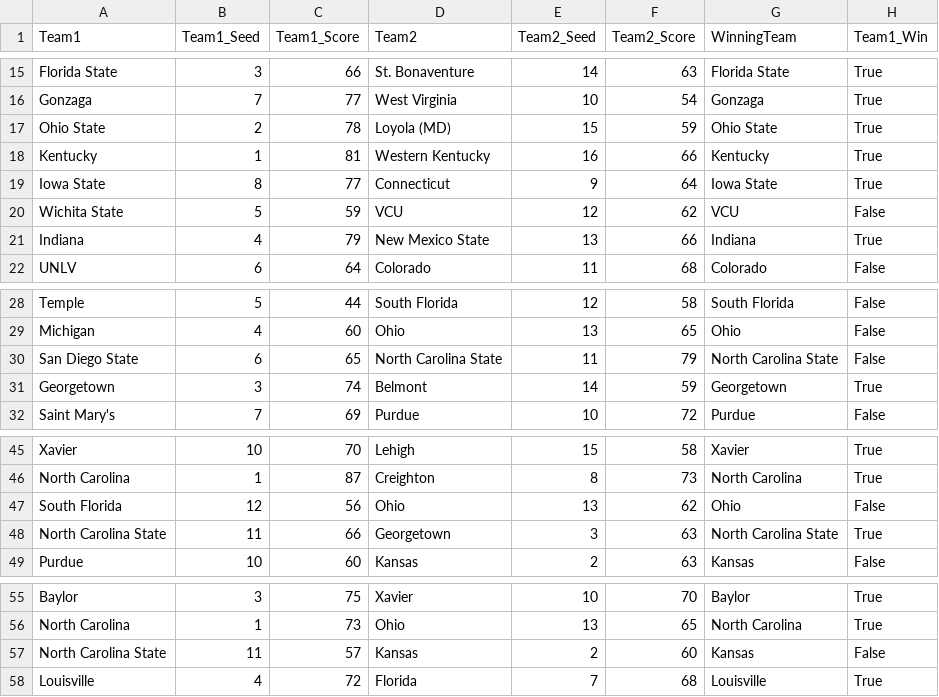
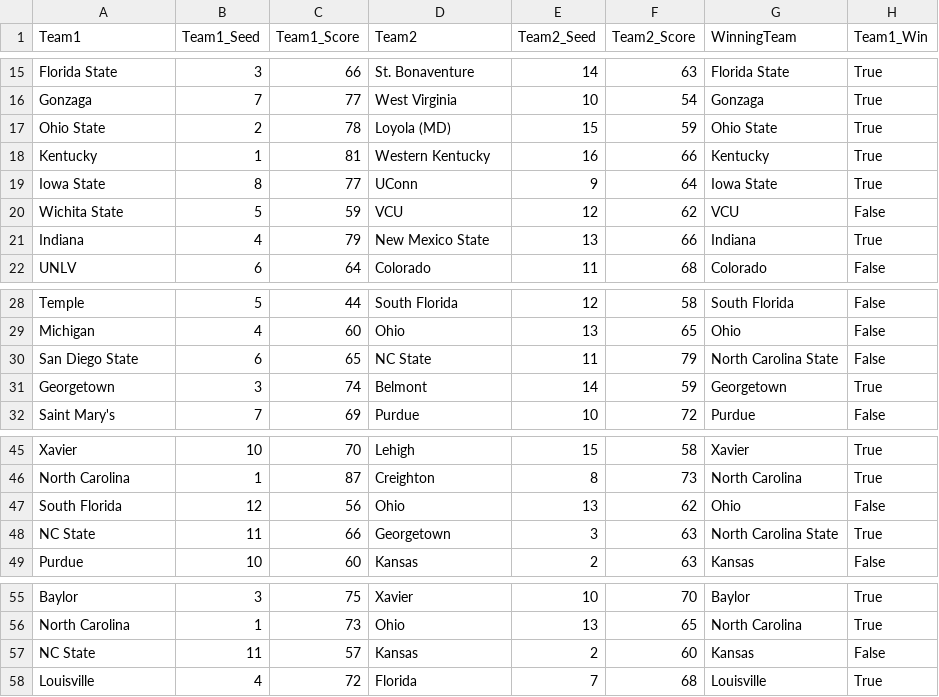
Before and after one commit to awaciern/MarchMadness, a CSV file: Data/GameData/2012.csv, drawn as a sheet; only a part is shown, gaps mark what is left out.

```diff
--- a/Data/GameData/2012.csv
+++ b/Data/GameData/2012.csv
@@ -18,3 +18,3 @@ Ohio State,2,78,Loyola (MD),15,59,Ohio State,True
 Kentucky,1,81,Western Kentucky,16,66,Kentucky,True
-Iowa State,8,77,Connecticut,9,64,Iowa State,True
+Iowa State,8,77,UConn,9,64,Iowa State,True
 Wichita State,5,59,VCU,12,62,VCU,False
@@ -29,3 +29,3 @@ Temple,5,44,South Florida,12,58,South Florida,False
 Michigan,4,60,Ohio,13,65,Ohio,False
-San Diego State,6,65,North Carolina State,11,79,North Carolina State,False
+San Diego State,6,65,NC State,11,79,North Carolina State,False
 Georgetown,3,74,Belmont,14,59,Georgetown,True
@@ -47,3 +47,3 @@ North Carolina,1,87,Creighton,8,73,North Carolina,True
 South Florida,12,56,Ohio,13,62,Ohio,False
-North Carolina State,11,66,Georgetown,3,63,North Carolina State,True
+NC State,11,66,Georgetown,3,63,North Carolina State,True
 Purdue,10,60,Kansas,2,63,Kansas,False
@@ -56,3 +56,3 @@ Baylor,3,75,Xavier,10,70,Baylor,True
 North Carolina,1,73,Ohio,13,65,North Carolina,True
-North Carolina State,11,57,Kansas,2,60,Kansas,False
+NC State,11,57,Kansas,2,60,Kansas,False
 Louisville,4,72,Florida,7,68,Louisville,True
```
Also changed, not shown: Data/BracketData/2012/Round1_2012.csv, Data/GameData/2015.csv, 13 other files.
